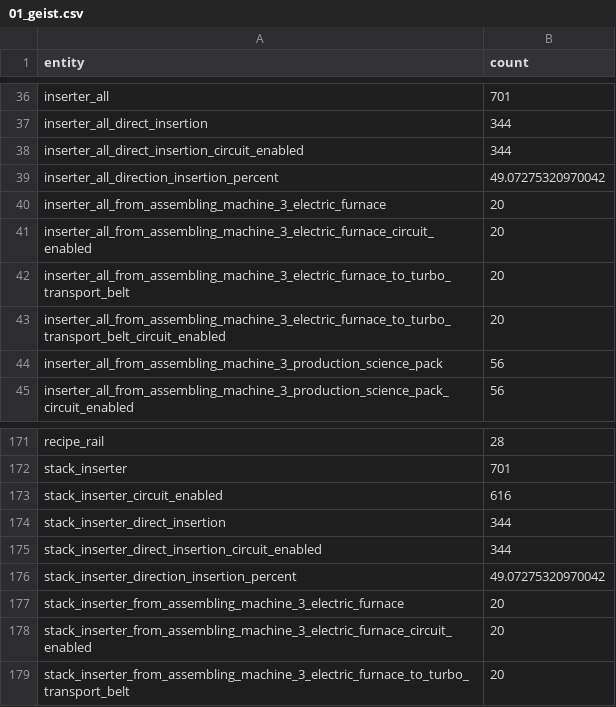
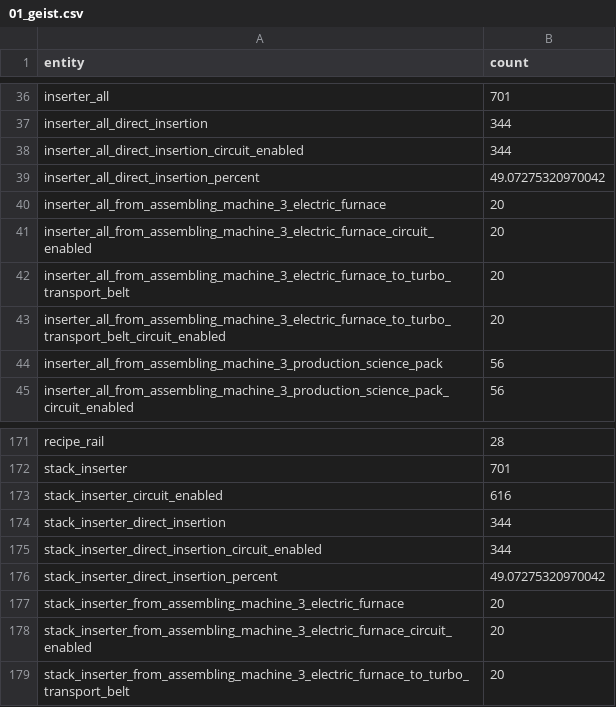
Before and after one commit to florishafkenscheid/factorio-benchmarks, a CSV file: competitions/2025-Q1-Nauvis/production-science/blueprints/maps/01_geist.csv, drawn as a sheet; only a part is shown, gaps mark what is left out.

```diff
--- a/competitions/2025-Q1-Nauvis/production-science/blueprints/maps/01_geist.csv
+++ b/competitions/2025-Q1-Nauvis/production-science/blueprints/maps/01_geist.csv
@@ -38,3 +38,3 @@ inserter_all_direct_insertion,344
 inserter_all_direct_insertion_circuit_enabled,344
-inserter_all_direction_insertion_percent,49.07275320970042
+inserter_all_direct_insertion_percent,49.07275320970042
 inserter_all_from_assembling_machine_3_electric_furnace,20
@@ -175,3 +175,3 @@ stack_inserter_direct_insertion,344
 stack_inserter_direct_insertion_circuit_enabled,344
-stack_inserter_direction_insertion_percent,49.07275320970042
+stack_inserter_direct_insertion_percent,49.07275320970042
 stack_inserter_from_assembling_machine_3_electric_furnace,20
```
Also changed, not shown: competitions/2025-Q1-Nauvis/production-science/blueprints/maps/00_baseline.csv, competitions/2025-Q1-Nauvis/production-science/blueprints/maps/02_geist.csv, 28 other files.
